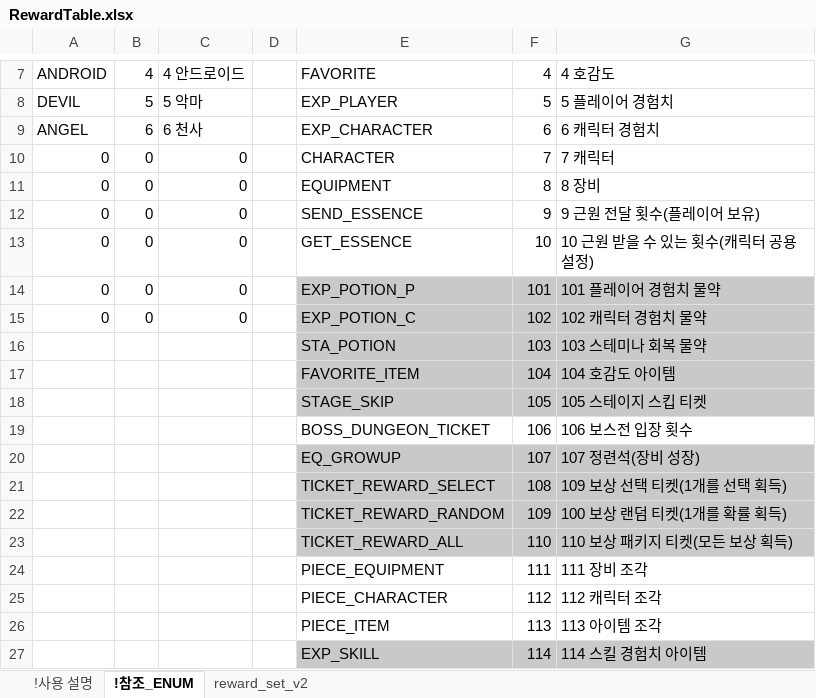
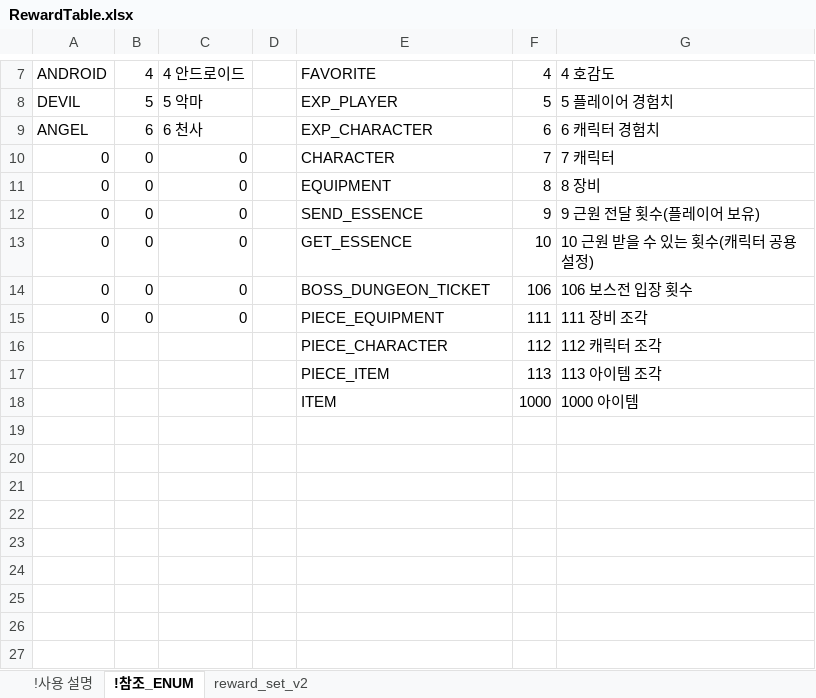
Before and after one commit to shanash/ZeroOne, an Excel workbook: Android/ExcelData/RewardTable.xlsx, sheet !참조_ENUM, drawn as a sheet; only a part is shown, gaps mark what is left out; values as stored, in another font and other column widths than the file's, no borders; removed rows and columns are numbered as before the commit, all else as after; the diff names each change by its address in the sheet, - before the commit and + after, or states it on an @@ line.

```diff
--- a/Android/ExcelData/RewardTable.xlsx (sheet !참조_ENUM)
+++ b/Android/ExcelData/RewardTable.xlsx (sheet !참조_ENUM)
-E14: EXP_POTION_P
+E14: BOSS_DUNGEON_TICKET
-E14:G15 fill: #C9C9C9
+E14:G15 fill: none
-F14: 101
+F14: 106
-G14: 101 플레이어 경험치 물약
+G14: 106 보스전 입장 횟수
-E15: EXP_POTION_C
+E15: PIECE_EQUIPMENT
-F15: 102
+F15: 111
-G15: 102 캐릭터 경험치 물약
+G15: 111 장비 조각
-row 16:  |  |  |  | STA_POTION | 103 | 103 스테미나 회복 물약
-row 17:  |  |  |  | FAVORITE_ITEM | 104 | 104 호감도 아이템
-row 18:  |  |  |  | STAGE_SKIP | 105 | 105 스테이지 스킵 티켓
-row 19:  |  |  |  | BOSS_DUNGEON_TICKET | 106 | 106 보스전 입장 횟수
-row 20:  |  |  |  | EQ_GROWUP | 107 | 107 정련석(장비 성장)
-row 21:  |  |  |  | TICKET_REWARD_SELECT | 108 | 109 보상 선택 티켓(1개를 선택 획득)
-row 22:  |  |  |  | TICKET_REWARD_RANDOM | 109 | 100 보상 랜덤 티켓(1개를 확률 획득)
-row 23:  |  |  |  | TICKET_REWARD_ALL | 110 | 110 보상 패키지 티켓(모든 보상 획득)
-row 24:  |  |  |  | PIECE_EQUIPMENT | 111 | 111 장비 조각
-row 27:  |  |  |  | EXP_SKILL | 114 | 114 스킬 경험치 아이템
+row 18:  |  |  |  | ITEM | 1000 | 1000 아이템
```
Also changed, not shown: sheet !사용 설명, sheet reward_set_v2, formulas that keep their value, Android/ExcelData/ChargeValueTable.xlsx, Android/ExcelData/Enums_01.xlsx, 1 other file.
